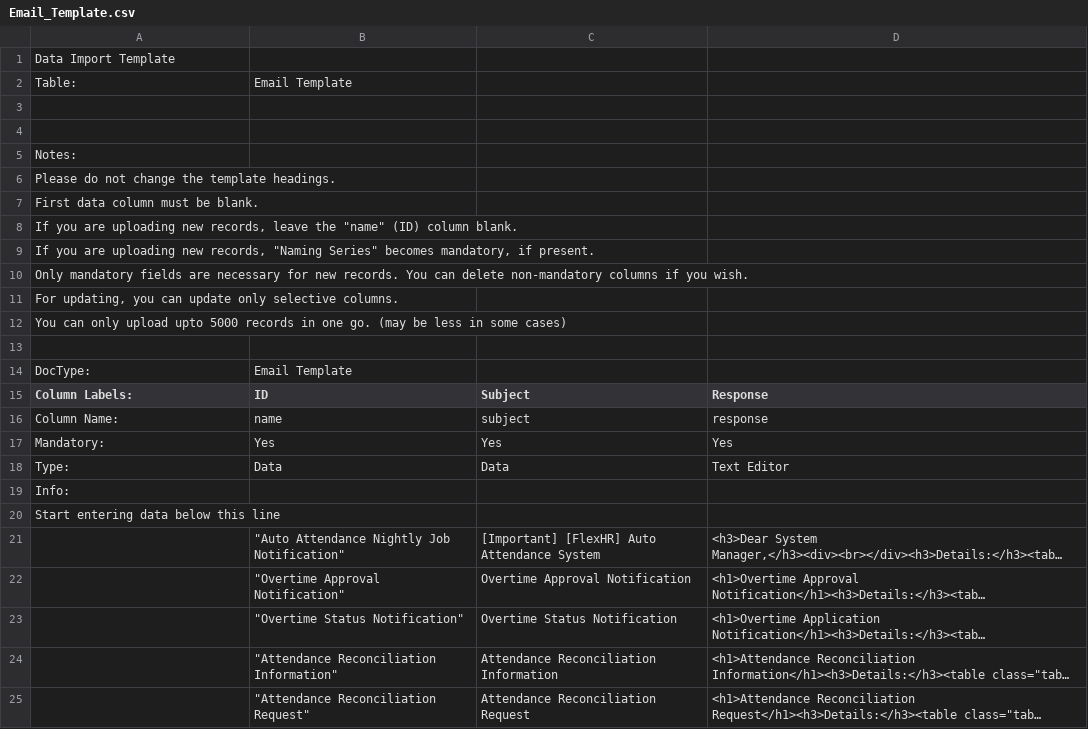
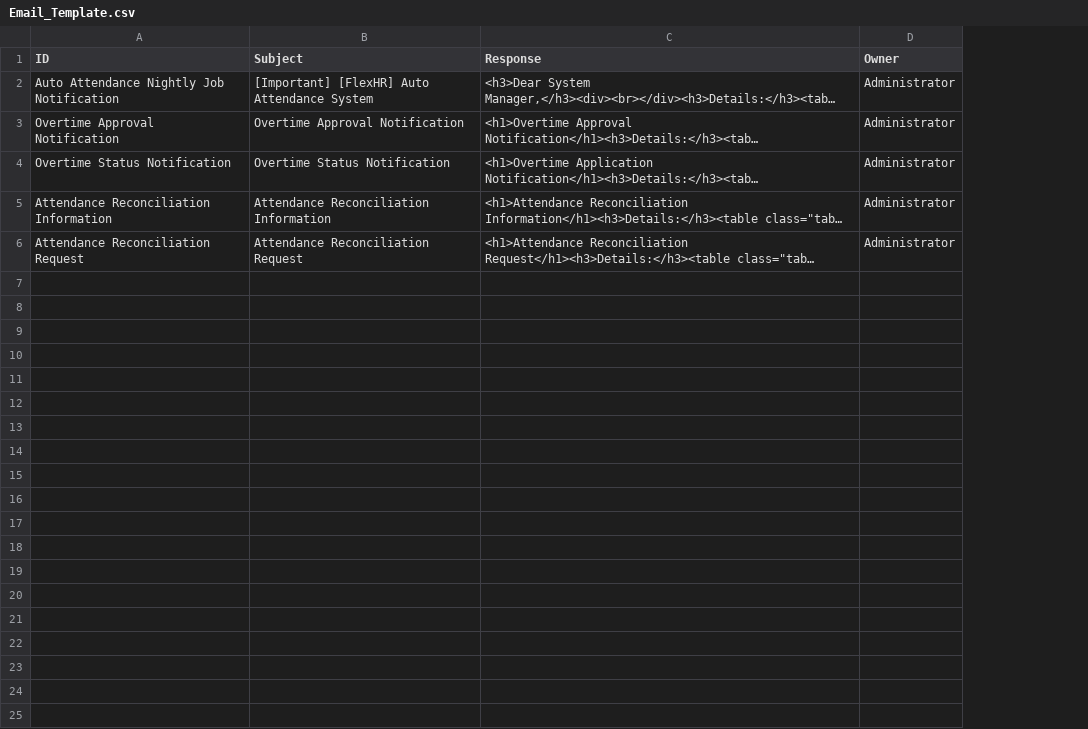
Before and after one commit to ashish-greycube/flexhr, a CSV file: flexhr/public/email_template/Email_Template.csv, drawn as a sheet; long unchanged cells end in …; removed rows and columns are numbered as before the commit, all else as after; the diff names each change by its address in the sheet, - before the commit and + after, or states it on an @@ line.

Commit message:
convert to csv data to new format with owner

```diff
--- a/flexhr/public/email_template/Email_Template.csv
+++ b/flexhr/public/email_template/Email_Template.csv
-column B (ID), rows 21-25: "Auto Attendance Nightly Job Notification" | "Overtime Approval Notification" | "Overtime Status Notification" | "Attendance Reconciliation Information" | "Attendance Reconciliation Request"
+column D (Owner), rows 2-6: all Administrator
-row 1: Data Import Template
-row 2: Table: | Email Template
-row 3: (empty)
-row 4: (empty)
-row 5: Notes:
-row 6: Please do not change the template headings.
-row 7: First data column must be blank.
-row 8: If you are uploading new records, leave the "name" (ID) column blank.
-row 9: If you are uploading new records, "Naming Series" becomes mandatory, if present.
-row 10: Only mandatory fields are necessary for new records. You can delete non-mandatory columns if you wish.
-row 11: For updating, you can update only selective columns.
-row 12: You can only upload upto 5000 records in one go. (may be less in some cases)
-row 13: (empty)
-row 14: DocType: | Email Template
-A1: Column Labels:
+A1: ID
-row 16: Column Name: | name | subject | response
-row 17: Mandatory: | Yes | Yes | Yes
-row 18: Type: | Data | Data | Text Editor
-row 19: Info:
-row 20: Start entering data below this line
-A2 (ID): (empty)
+A2 (ID): Auto Attendance Nightly Job Notification
-A3 (ID): (empty)
+A3 (ID): Overtime Approval Notification
-A4 (ID): (empty)
+A4 (ID): Overtime Status Notification
-A5 (ID): (empty)
+A5 (ID): Attendance Reconciliation Information
-A6 (ID): (empty)
+A6 (ID): Attendance Reconciliation Request
```
Also changed, not shown: 1 other file.
